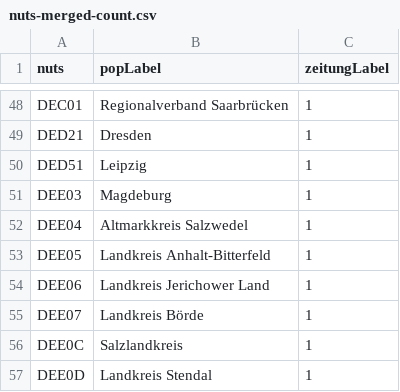
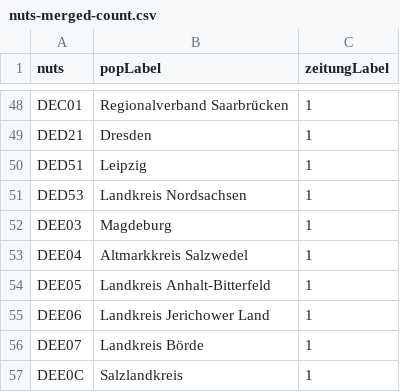
Before and after one commit to datengraben/wikidata-newspaper-map, a CSV file: nuts-merged-count.csv, drawn as a sheet; only a part is shown, gaps mark what is left out; the shorter side is filled out with more unchanged rows.

```diff
--- a/nuts-merged-count.csv
+++ b/nuts-merged-count.csv
@@ -50,2 +50,3 @@ DED21,Dresden,1
 DED51,Leipzig,1
+DED53,Landkreis Nordsachsen,1
 DEE03,Magdeburg,1
```
Also changed, not shown: zeitungen-mit-nuts.csv.
